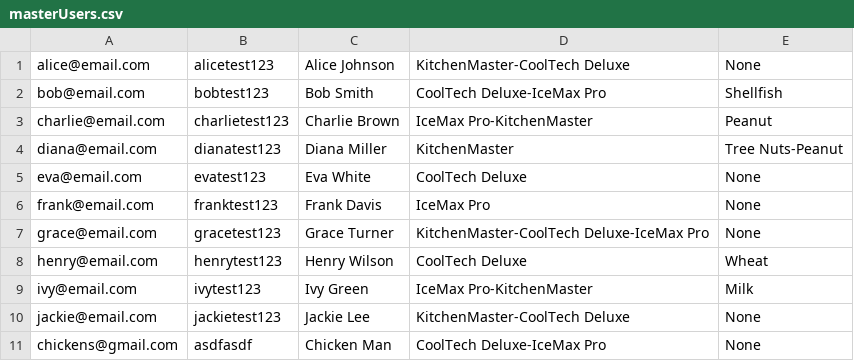
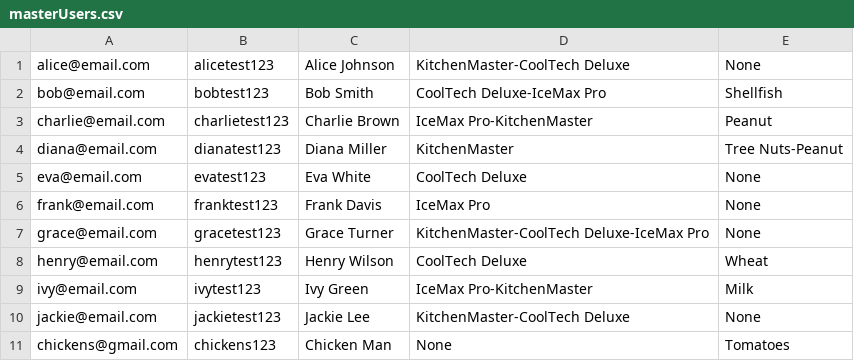
Before and after one commit to talamo13/Team-4-Fridge-Manager, a CSV file: masterUsers.csv, drawn as a sheet.

Commit message:
finished Users class and part of Fridge

```diff
--- a/masterUsers.csv
+++ b/masterUsers.csv
@@ -10,2 +10,2 @@ ivy@email.com,ivytest123,Ivy Green,IceMax Pro-KitchenMaster,Milk
 jackie@email.com,jackietest123,Jackie Lee,KitchenMaster-CoolTech Deluxe,None
-chickens@gmail.com,asdfasdf,Chicken Man,CoolTech Deluxe-IceMax Pro,None
+chickens@gmail.com,chickens123,Chicken Man,None,Tomatoes
```
Also changed, not shown: 3 other files.
